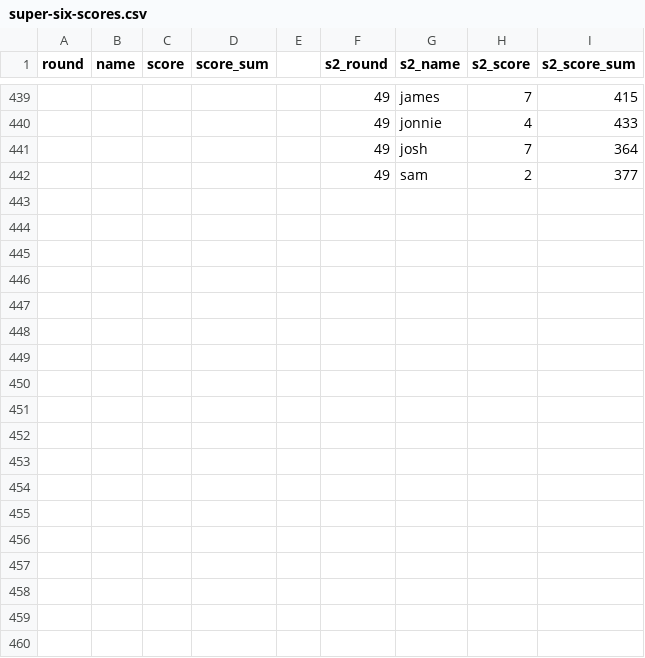
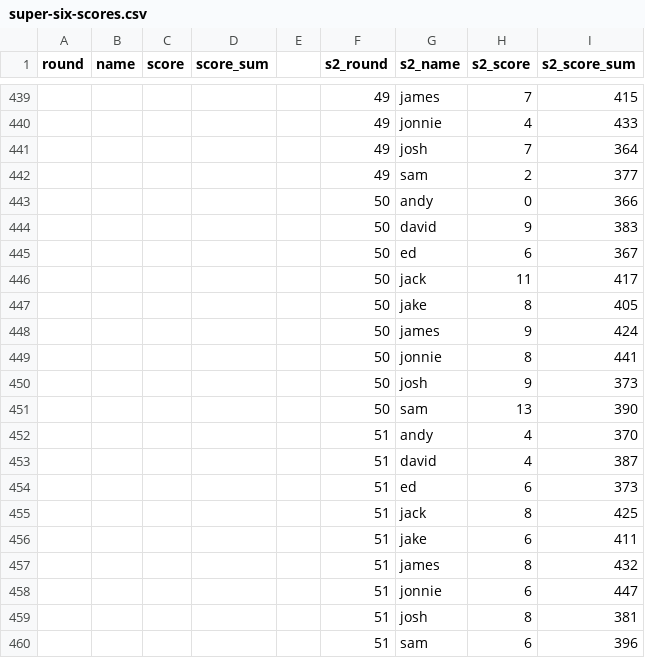
Before and after one commit to dgeary94/super-six-tracker, a CSV file: super-six-scores.csv, drawn as a sheet; only a part is shown, gaps mark what is left out; the diff names each change by its address in the sheet, - before the commit and + after, or states it on an @@ line.

Commit message:
Updated for round 51.

```diff
--- a/super-six-scores.csv
+++ b/super-six-scores.csv
+row 443:  |  |  |  |  | 50 | andy | 0 | 366
+row 444:  |  |  |  |  | 50 | david | 9 | 383
+row 445:  |  |  |  |  | 50 | ed | 6 | 367
+row 446:  |  |  |  |  | 50 | jack | 11 | 417
+row 447:  |  |  |  |  | 50 | jake | 8 | 405
+row 448:  |  |  |  |  | 50 | james | 9 | 424
+row 449:  |  |  |  |  | 50 | jonnie | 8 | 441
+row 450:  |  |  |  |  | 50 | josh | 9 | 373
+row 451:  |  |  |  |  | 50 | sam | 13 | 390
+row 452:  |  |  |  |  | 51 | andy | 4 | 370
+row 453:  |  |  |  |  | 51 | david | 4 | 387
+row 454:  |  |  |  |  | 51 | ed | 6 | 373
+row 455:  |  |  |  |  | 51 | jack | 8 | 425
+row 456:  |  |  |  |  | 51 | jake | 6 | 411
+row 457:  |  |  |  |  | 51 | james | 8 | 432
+row 458:  |  |  |  |  | 51 | jonnie | 6 | 447
+row 459:  |  |  |  |  | 51 | josh | 8 | 381
+row 460:  |  |  |  |  | 51 | sam | 6 | 396
```
Also changed, not shown: 3 other files.
